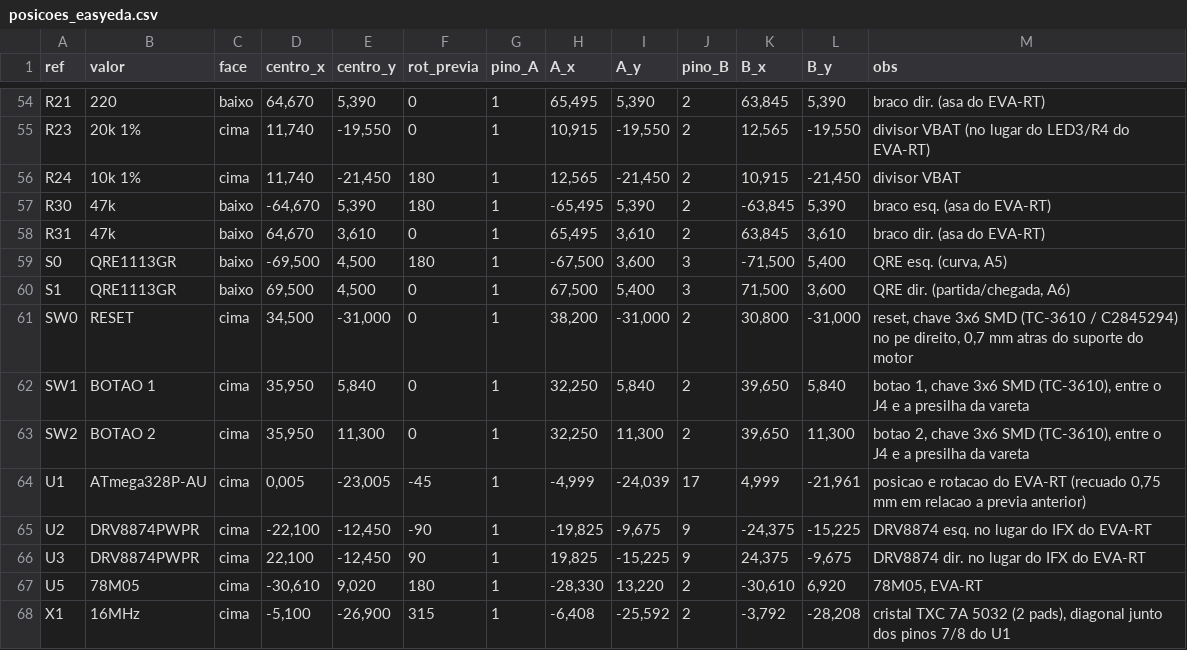
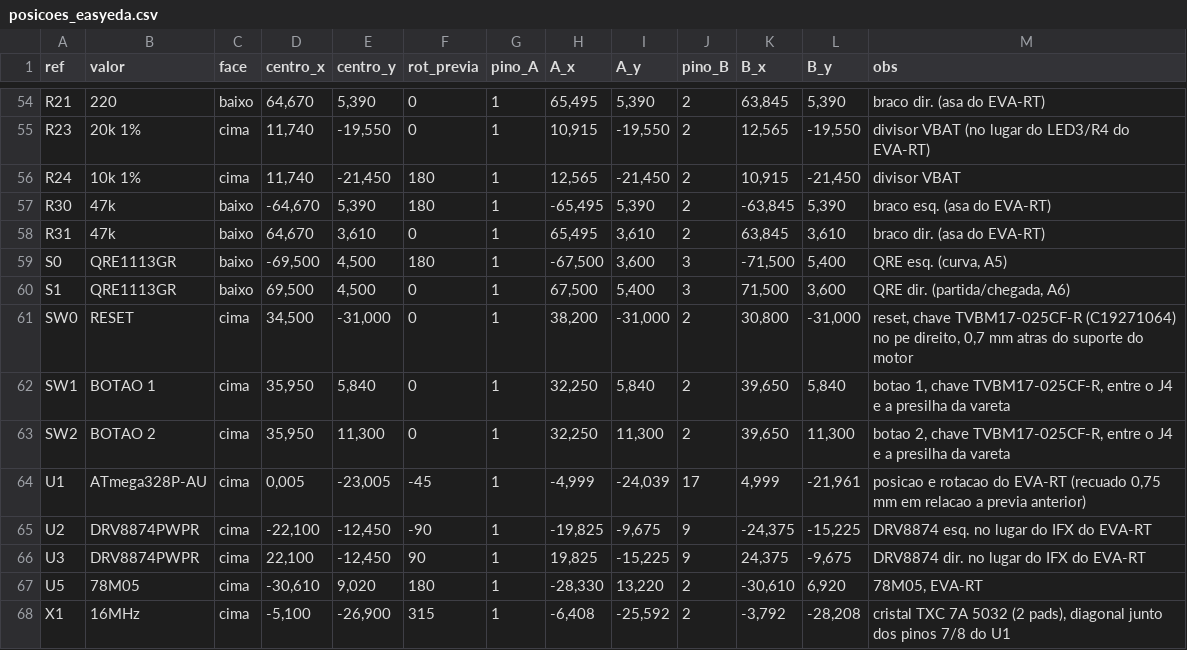
Before and after one commit to therickmatos/Seguidor-de-linha, a CSV file: hardware/placa_alpha/posicoes_easyeda.csv, drawn as a sheet; only a part is shown, gaps mark what is left out.

```diff
--- a/hardware/placa_alpha/posicoes_easyeda.csv
+++ b/hardware/placa_alpha/posicoes_easyeda.csv
@@ -60,5 +60,5 @@ S0;QRE1113GR;baixo;-69,500;4,500;180;1;-67,500;3,600;3;-71,500;5,400;QRE esq. (c
 S1;QRE1113GR;baixo;69,500;4,500;0;1;67,500;5,400;3;71,500;3,600;QRE dir. (partida/chegada, A6)
-SW0;RESET;cima;34,500;-31,000;0;1;38,200;-31,000;2;30,800;-31,000;reset, chave 3x6 SMD (TC-3610 / C2845294) no pe direito, 0,7 mm atras do suporte do motor
-SW1;BOTAO 1;cima;35,950;5,840;0;1;32,250;5,840;2;39,650;5,840;botao 1, chave 3x6 SMD (TC-3610), entre o J4 e a presilha da vareta
-SW2;BOTAO 2;cima;35,950;11,300;0;1;32,250;11,300;2;39,650;11,300;botao 2, chave 3x6 SMD (TC-3610), entre o J4 e a presilha da vareta
+SW0;RESET;cima;34,500;-31,000;0;1;38,200;-31,000;2;30,800;-31,000;reset, chave TVBM17-025CF-R (C19271064) no pe direito, 0,7 mm atras do suporte do motor
+SW1;BOTAO 1;cima;35,950;5,840;0;1;32,250;5,840;2;39,650;5,840;botao 1, chave TVBM17-025CF-R, entre o J4 e a presilha da vareta
+SW2;BOTAO 2;cima;35,950;11,300;0;1;32,250;11,300;2;39,650;11,300;botao 2, chave TVBM17-025CF-R, entre o J4 e a presilha da vareta
 U1;ATmega328P-AU;cima;0,005;-23,005;-45;1;-4,999;-24,039;17;4,999;-21,961;posicao e rotacao do EVA-RT (recuado 0,75 mm em relacao a previa anterior)
```
Also changed, not shown: hardware/placa_alpha/posicoes_alpha.csv, hardware/placa_alpha/trilhas_fixas_alpha.csv, 43 other files.
